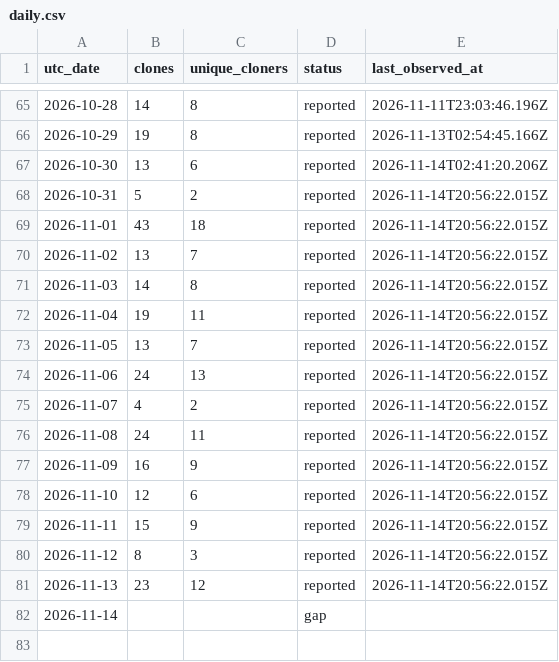
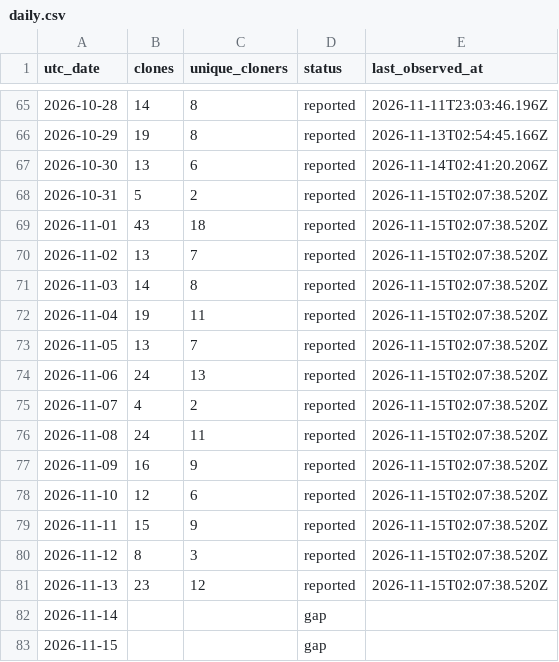
Before and after one commit to zachealy1/orchestrator, a CSV file: clones/daily.csv, drawn as a sheet; only a part is shown, gaps mark what is left out.

```diff
--- a/clones/daily.csv
+++ b/clones/daily.csv
@@ -67,16 +67,17 @@ utc_date,clones,unique_cloners,status,last_observed_at
 2026-10-30,13,6,reported,2026-11-14T02:41:20.206Z
-2026-10-31,5,2,reported,2026-11-14T20:56:22.015Z
-2026-11-01,43,18,reported,2026-11-14T20:56:22.015Z
-2026-11-02,13,7,reported,2026-11-14T20:56:22.015Z
-2026-11-03,14,8,reported,2026-11-14T20:56:22.015Z
-2026-11-04,19,11,reported,2026-11-14T20:56:22.015Z
-2026-11-05,13,7,reported,2026-11-14T20:56:22.015Z
-2026-11-06,24,13,reported,2026-11-14T20:56:22.015Z
-2026-11-07,4,2,reported,2026-11-14T20:56:22.015Z
-2026-11-08,24,11,reported,2026-11-14T20:56:22.015Z
-2026-11-09,16,9,reported,2026-11-14T20:56:22.015Z
-2026-11-10,12,6,reported,2026-11-14T20:56:22.015Z
-2026-11-11,15,9,reported,2026-11-14T20:56:22.015Z
-2026-11-12,8,3,reported,2026-11-14T20:56:22.015Z
-2026-11-13,23,12,reported,2026-11-14T20:56:22.015Z
+2026-10-31,5,2,reported,2026-11-15T02:07:38.520Z
+2026-11-01,43,18,reported,2026-11-15T02:07:38.520Z
+2026-11-02,13,7,reported,2026-11-15T02:07:38.520Z
+2026-11-03,14,8,reported,2026-11-15T02:07:38.520Z
+2026-11-04,19,11,reported,2026-11-15T02:07:38.520Z
+2026-11-05,13,7,reported,2026-11-15T02:07:38.520Z
+2026-11-06,24,13,reported,2026-11-15T02:07:38.520Z
+2026-11-07,4,2,reported,2026-11-15T02:07:38.520Z
+2026-11-08,24,11,reported,2026-11-15T02:07:38.520Z
+2026-11-09,16,9,reported,2026-11-15T02:07:38.520Z
+2026-11-10,12,6,reported,2026-11-15T02:07:38.520Z
+2026-11-11,15,9,reported,2026-11-15T02:07:38.520Z
+2026-11-12,8,3,reported,2026-11-15T02:07:38.520Z
+2026-11-13,23,12,reported,2026-11-15T02:07:38.520Z
 2026-11-14,,,gap,
+2026-11-15,,,gap,
```
Also changed, not shown: daily.csv, 7 other files.
